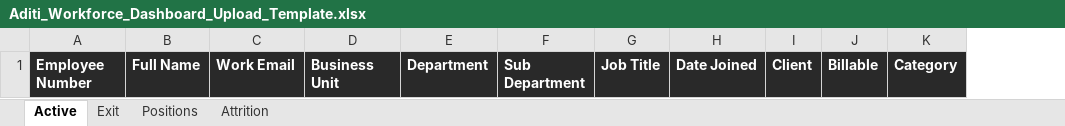
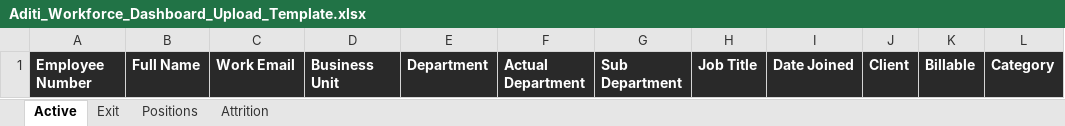
Before and after one commit to Aboodimtiaz7/Aditi-Workforce-Intelligence, an Excel workbook: Aditi_Workforce_Dashboard_Upload_Template.xlsx, sheet Active, drawn as a sheet; values as stored, in another font and other column widths than the file's, no borders; the diff names each change by its address in the sheet, - before the commit and + after, or states it on an @@ line.

```diff
--- a/Aditi_Workforce_Dashboard_Upload_Template.xlsx (sheet Active)
+++ b/Aditi_Workforce_Dashboard_Upload_Template.xlsx (sheet Active)
+column F, row 1: Actual Department
```
Also changed, not shown: sheet Positions, sheet Attrition, sheet Exit, 2 other files.
